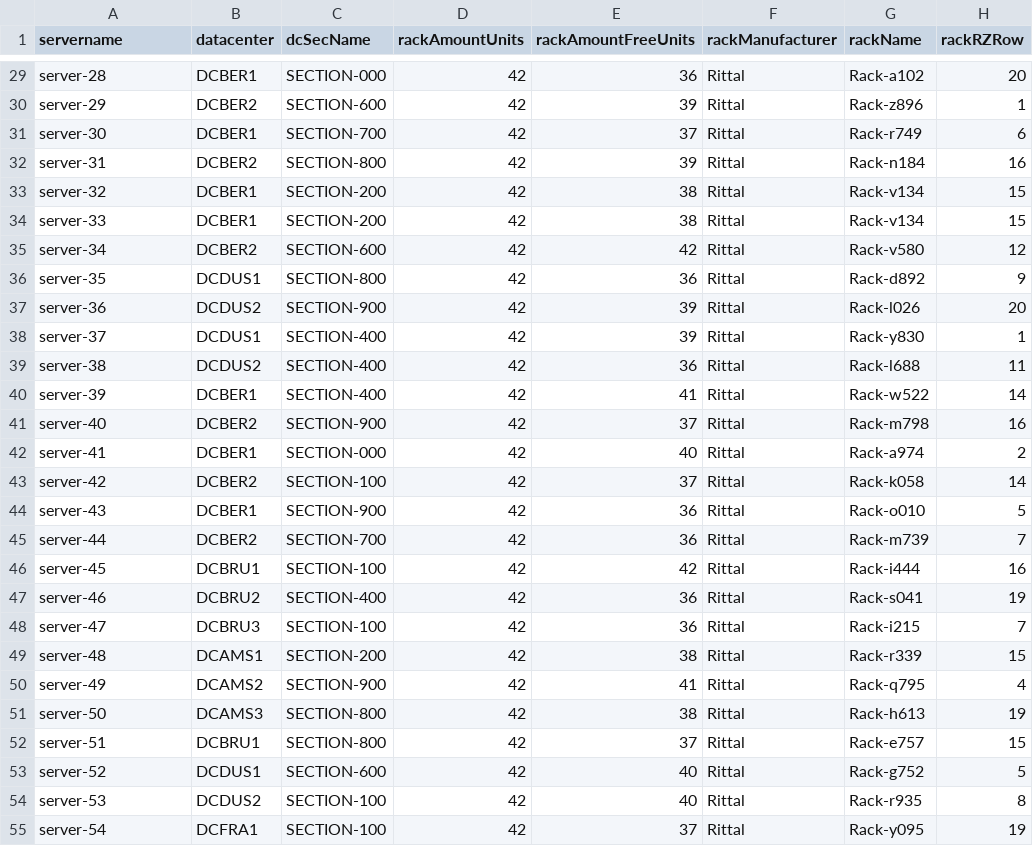
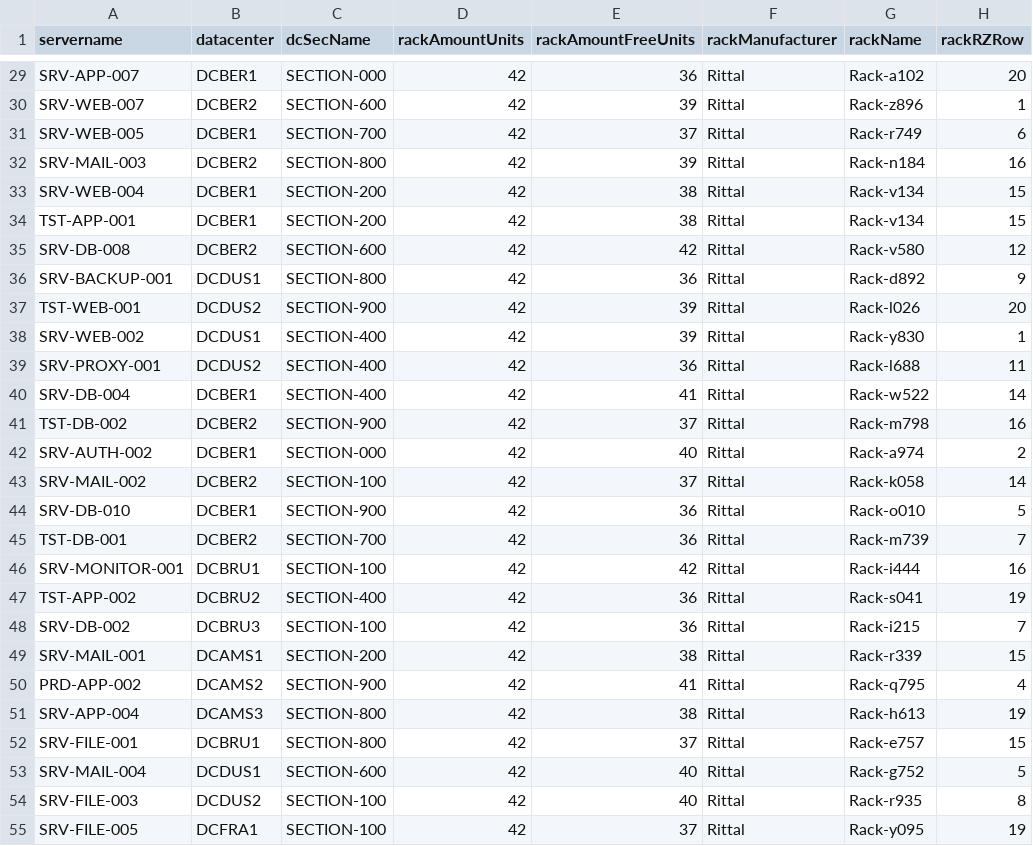
Before and after one commit to neo4j-field/itservicegraph, a CSV file: data/rz-sections-server.csv, drawn as a sheet; only a part is shown, gaps mark what is left out; the diff covers the shown part only; the diff names each change by its address in the sheet, - before the commit and + after, or states it on an @@ line.

```diff
--- a/data/rz-sections-server.csv
+++ b/data/rz-sections-server.csv
-A29 (servername): server-28
+A29 (servername): SRV-APP-007
-A30 (servername): server-29
+A30 (servername): SRV-WEB-007
-A31 (servername): server-30
+A31 (servername): SRV-WEB-005
-A32 (servername): server-31
+A32 (servername): SRV-MAIL-003
-A33 (servername): server-32
+A33 (servername): SRV-WEB-004
-A34 (servername): server-33
+A34 (servername): TST-APP-001
-A35 (servername): server-34
+A35 (servername): SRV-DB-008
-A36 (servername): server-35
+A36 (servername): SRV-BACKUP-001
-A37 (servername): server-36
+A37 (servername): TST-WEB-001
-A38 (servername): server-37
+A38 (servername): SRV-WEB-002
-A39 (servername): server-38
+A39 (servername): SRV-PROXY-001
-A40 (servername): server-39
+A40 (servername): SRV-DB-004
-A41 (servername): server-40
+A41 (servername): TST-DB-002
-A42 (servername): server-41
+A42 (servername): SRV-AUTH-002
-A43 (servername): server-42
+A43 (servername): SRV-MAIL-002
-A44 (servername): server-43
+A44 (servername): SRV-DB-010
-A45 (servername): server-44
+A45 (servername): TST-DB-001
-A46 (servername): server-45
+A46 (servername): SRV-MONITOR-001
-A47 (servername): server-46
+A47 (servername): TST-APP-002
-A48 (servername): server-47
+A48 (servername): SRV-DB-002
-A49 (servername): server-48
+A49 (servername): SRV-MAIL-001
-A50 (servername): server-49
+A50 (servername): PRD-APP-002
-A51 (servername): server-50
+A51 (servername): SRV-APP-004
-A52 (servername): server-51
+A52 (servername): SRV-FILE-001
-A53 (servername): server-52
+A53 (servername): SRV-MAIL-004
-A54 (servername): server-53
+A54 (servername): SRV-FILE-003
-A55 (servername): server-54
+A55 (servername): SRV-FILE-005
```
Also changed, not shown: 60 edited cells elsewhere in this file, data/server-app-service-customer.csv, data/server.csv.
